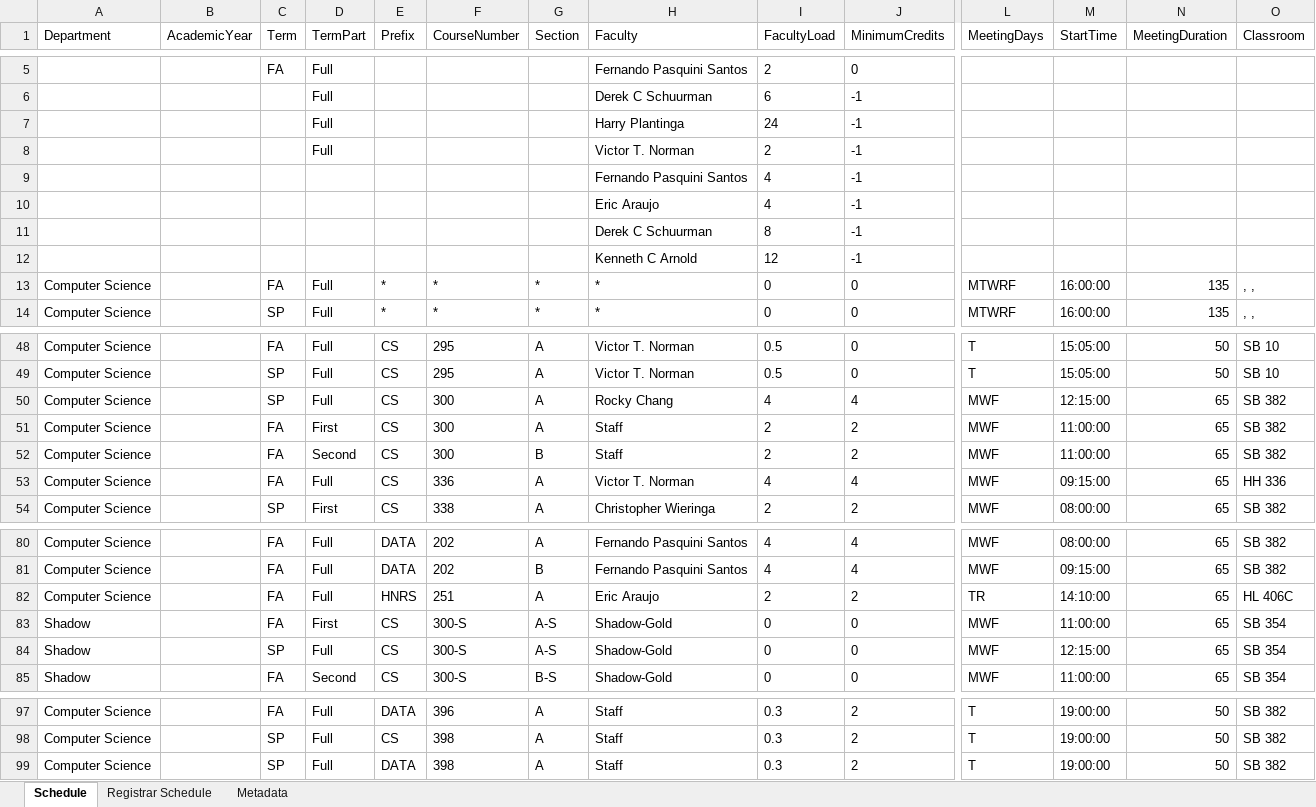
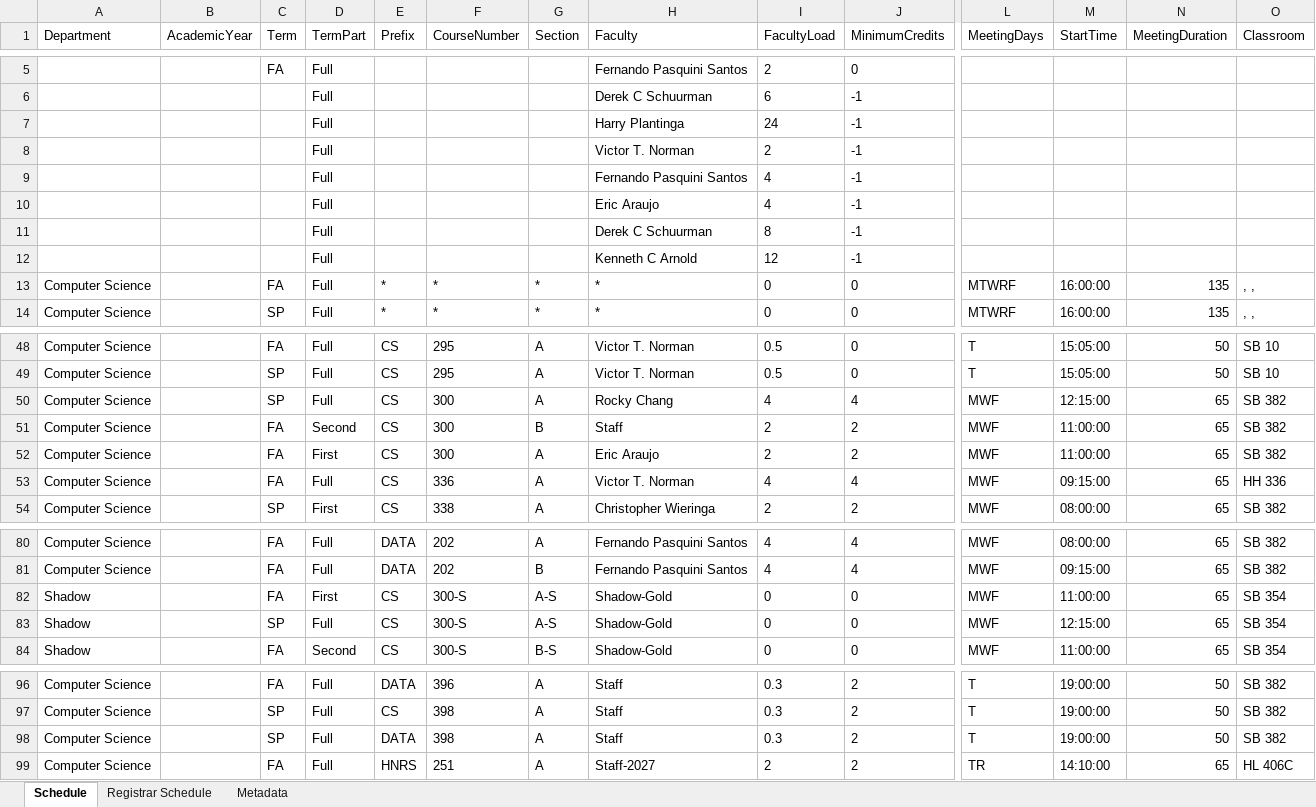
Before and after one commit to kvlinden/kvlinden.github.io, an Excel workbook: data/schedule_2026.xlsx, sheet Schedule, drawn as a sheet; only a part is shown, gaps mark what is left out; values as stored, in another font and other column widths than the file's, no borders; removed rows and columns are numbered as before the commit, all else as after; rows hold the shown columns only; the diff names each change by its address in the sheet, - before the commit and + after, or states it on an @@ line.

Commit message:
moved HNRS251 to alternate years

```diff
--- a/data/schedule_2026.xlsx (sheet Schedule)
+++ b/data/schedule_2026.xlsx (sheet Schedule)
-D9:D12 (TermPart): (empty)
+D9:D12 (TermPart): Full
-row 51: Computer Science |  | FA | First | CS | 300 | A | Staff | 2 | 2 | MWF | 11:00:00 | 65 | SB 382
+row 52: Computer Science |  | FA | First | CS | 300 | A | Eric Araujo | 2 | 2 | MWF | 11:00:00 | 65 | SB 382
-row 82: Computer Science |  | FA | Full | HNRS | 251 | A | Eric Araujo | 2 | 2 | TR | 14:10:00 | 65 | HL 406C
+row 99: Computer Science |  | FA | Full | HNRS | 251 | A | Staff-2027 | 2 | 2 | TR | 14:10:00 | 65 | HL 406C
```
Also changed, not shown: sheet Registrar Schedule, sheet Metadata.
